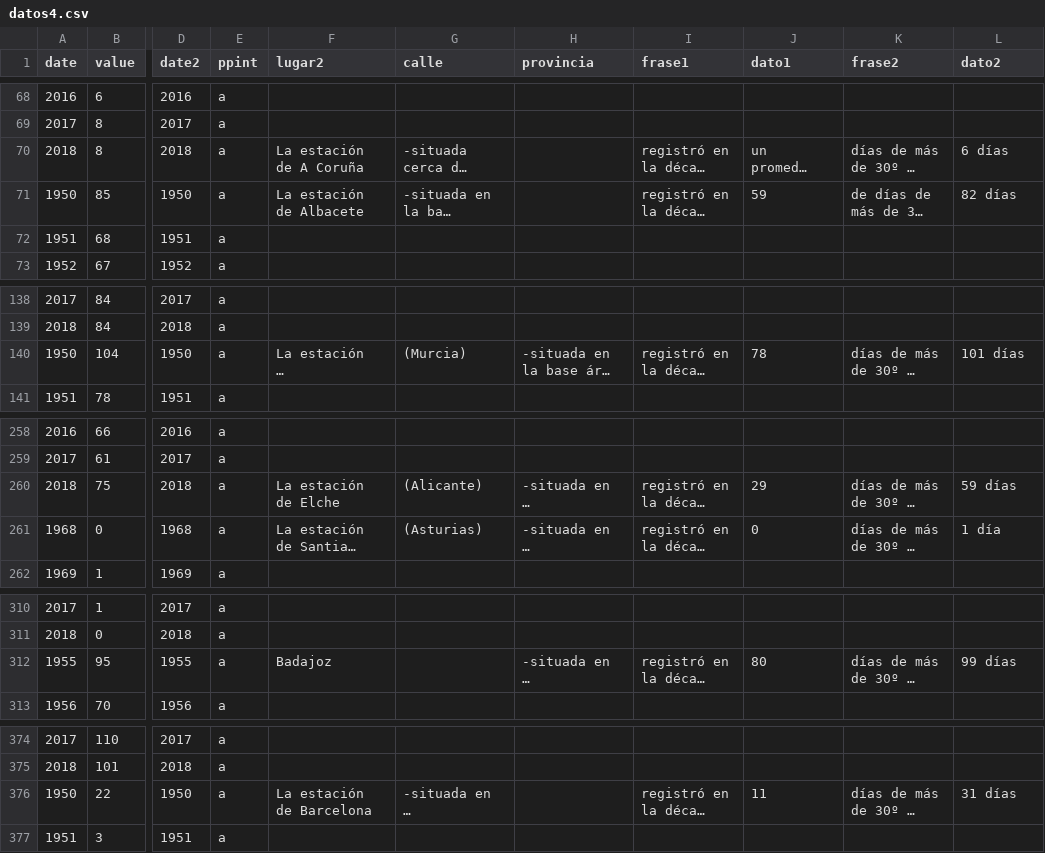
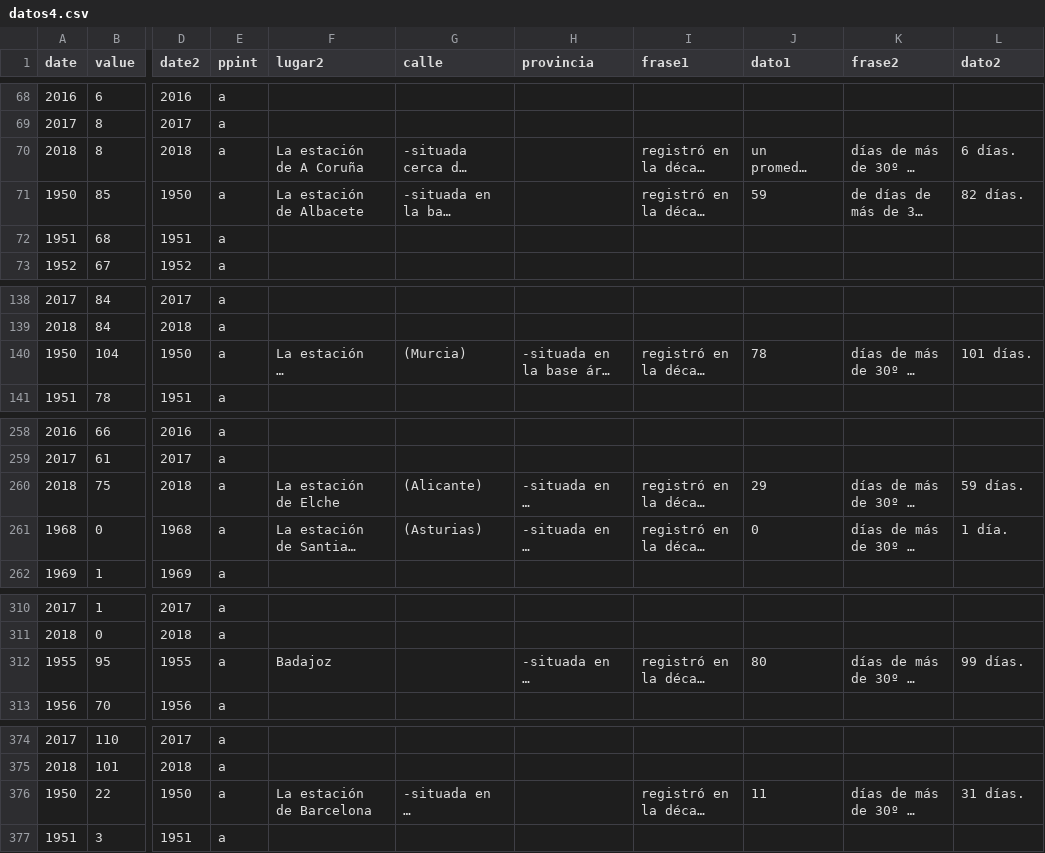
Before and after one commit to VangData/prova, a CSV file: datos4.csv, drawn as a sheet; only a part is shown, gaps mark what is left out; long unchanged cells end in …; the diff covers the shown part only; the diff names each change by its address in the sheet, - before the commit and + after, or states it on an @@ line.

Commit message:
Update datos4.csv

```diff
--- a/datos4.csv
+++ b/datos4.csv
-L70 (dato2): 6 días
+L70 (dato2): 6 días.
-L71 (dato2): 82 días
+L71 (dato2): 82 días.
-L140 (dato2): 101 días
+L140 (dato2): 101 días.
-L260 (dato2): 59 días
+L260 (dato2): 59 días.
-L261 (dato2): 1 día
+L261 (dato2): 1 día.
-L312 (dato2): 99 días
+L312 (dato2): 99 días.
-L376 (dato2): 31 días
+L376 (dato2): 31 días.
```
Also changed, not shown: 43 edited cells elsewhere in this file.
